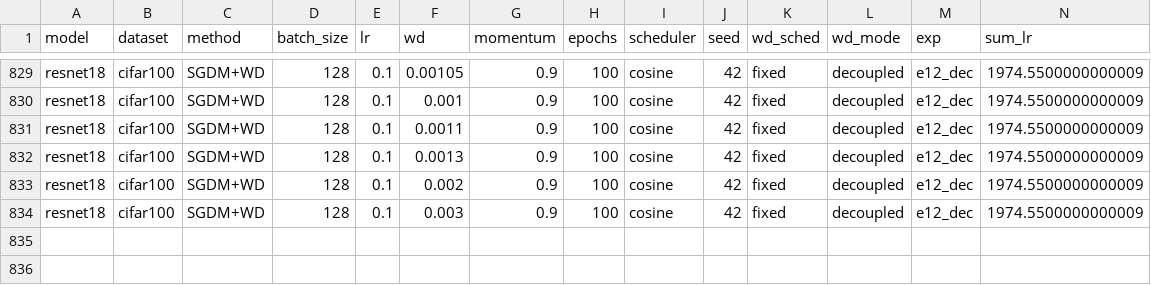
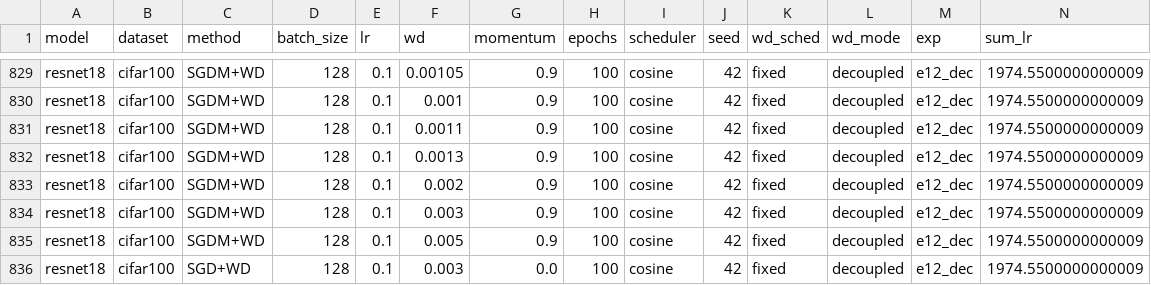
Before and after one commit to fabfish/wd, a CSV file: e12_multi_setting/results/e12_runs.csv, drawn as a sheet; only a part is shown, gaps mark what is left out; rows hold the shown columns only; the diff names each change by its address in the sheet, - before the commit and + after, or states it on an @@ line.

```diff
--- a/e12_multi_setting/results/e12_runs.csv
+++ b/e12_multi_setting/results/e12_runs.csv
+row 835: resnet18 | cifar100 | SGDM+WD | 128 | 0.1 | 0.005 | 0.9 | 100 | cosine | 42 | fixed | decoupled | e12_dec | 1974.5500000000009
+row 836: resnet18 | cifar100 | SGD+WD | 128 | 0.1 | 0.003 | 0.0 | 100 | cosine | 42 | fixed | decoupled | e12_dec | 1974.5500000000009
```
Also changed, not shown: 4 other files.
